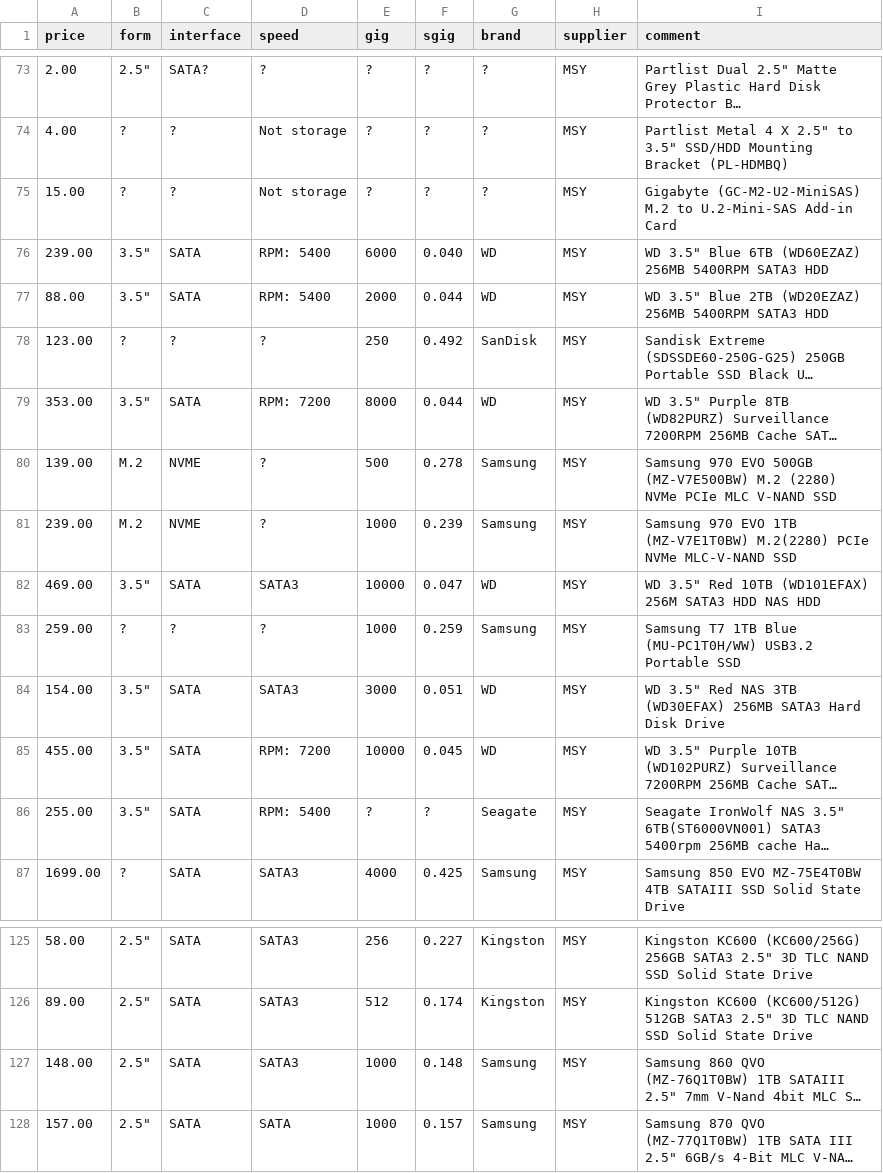
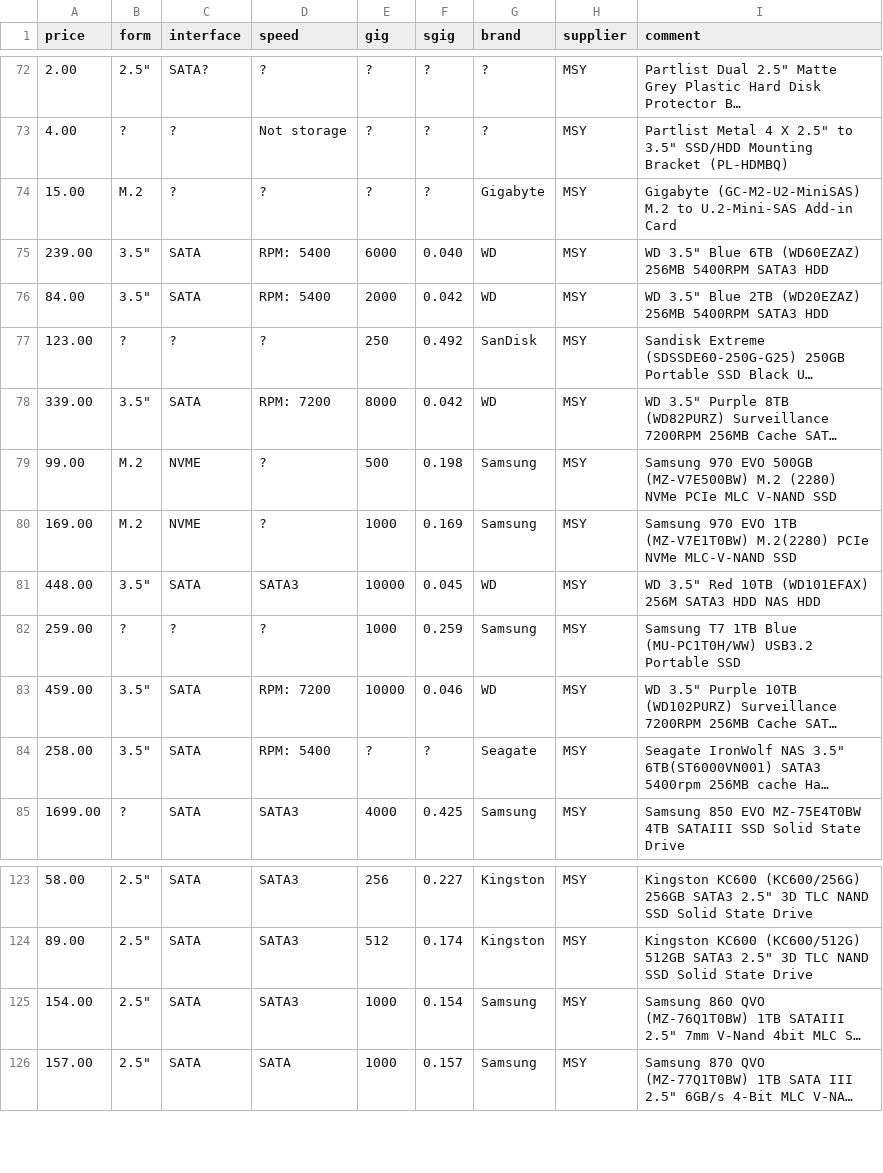
Before and after one commit to hamishcoleman/scrape-storage-prices, a CSV file: extract-msyhdd.csv, drawn as a sheet; only a part is shown, gaps mark what is left out; long unchanged cells end in …; removed rows and columns are numbered as before the commit, all else as after; the diff covers the shown part only; the diff names each change by its address in the sheet, - before the commit and + after, or states it on an @@ line.

```diff
--- a/extract-msyhdd.csv
+++ b/extract-msyhdd.csv
-B74 (form): ?
+B74 (form): M.2
-D74 (speed): Not storage
+D74 (speed): ?
-G74 (brand): ?
+G74 (brand): Gigabyte
-A76 (price): 88.00
+A76 (price): 84.00
-F76 (sgig): 0.044
+F76 (sgig): 0.042
-A78 (price): 353.00
+A78 (price): 339.00
-F78 (sgig): 0.044
+F78 (sgig): 0.042
-A79 (price): 139.00
+A79 (price): 99.00
-F79 (sgig): 0.278
+F79 (sgig): 0.198
-A80 (price): 239.00
+A80 (price): 169.00
-F80 (sgig): 0.239
+F80 (sgig): 0.169
-A81 (price): 469.00
+A81 (price): 448.00
-F81 (sgig): 0.047
+F81 (sgig): 0.045
-row 84: 154.00 | 3.5" | SATA | SATA3 | 3000 | 0.051 | WD | MSY | WD 3.5" Red NAS 3TB (WD30EFAX) 256MB SATA3 Hard Disk Drive
-A83 (price): 455.00
+A83 (price): 459.00
-F83 (sgig): 0.045
+F83 (sgig): 0.046
-A84 (price): 255.00
+A84 (price): 258.00
-A125 (price): 148.00
+A125 (price): 154.00
-F125 (sgig): 0.148
+F125 (sgig): 0.154
```
Also changed, not shown: 1 removed row and 75 edited cells elsewhere in this file, extract-cplstorage.csv, 28 other files.
